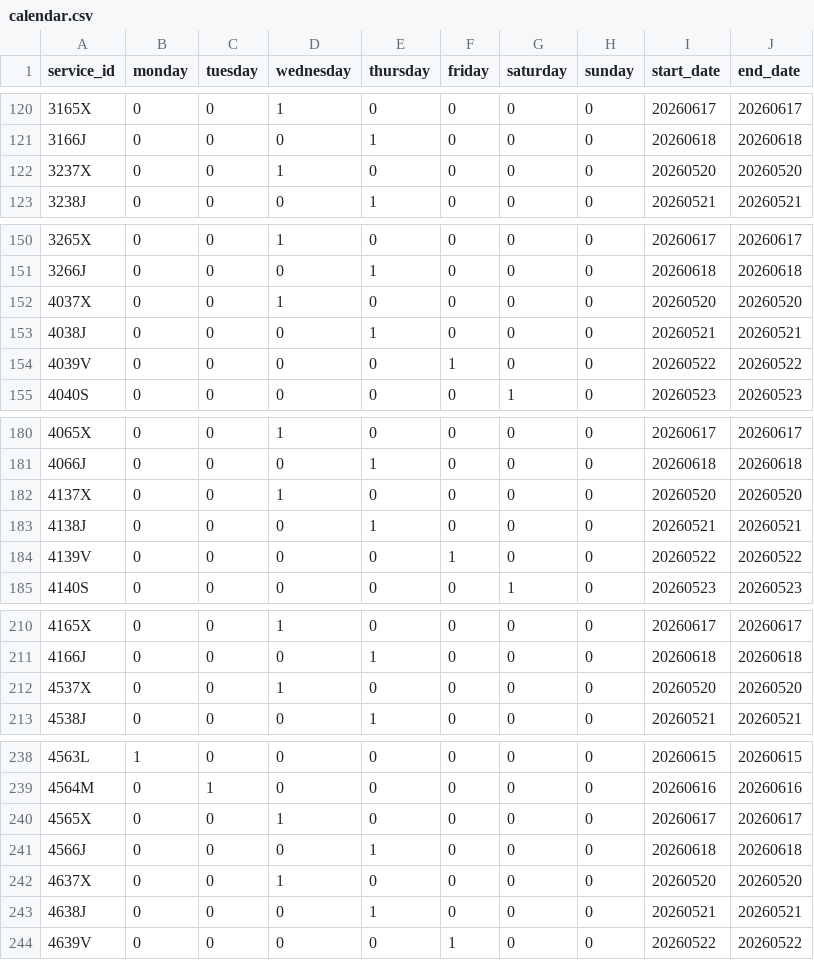
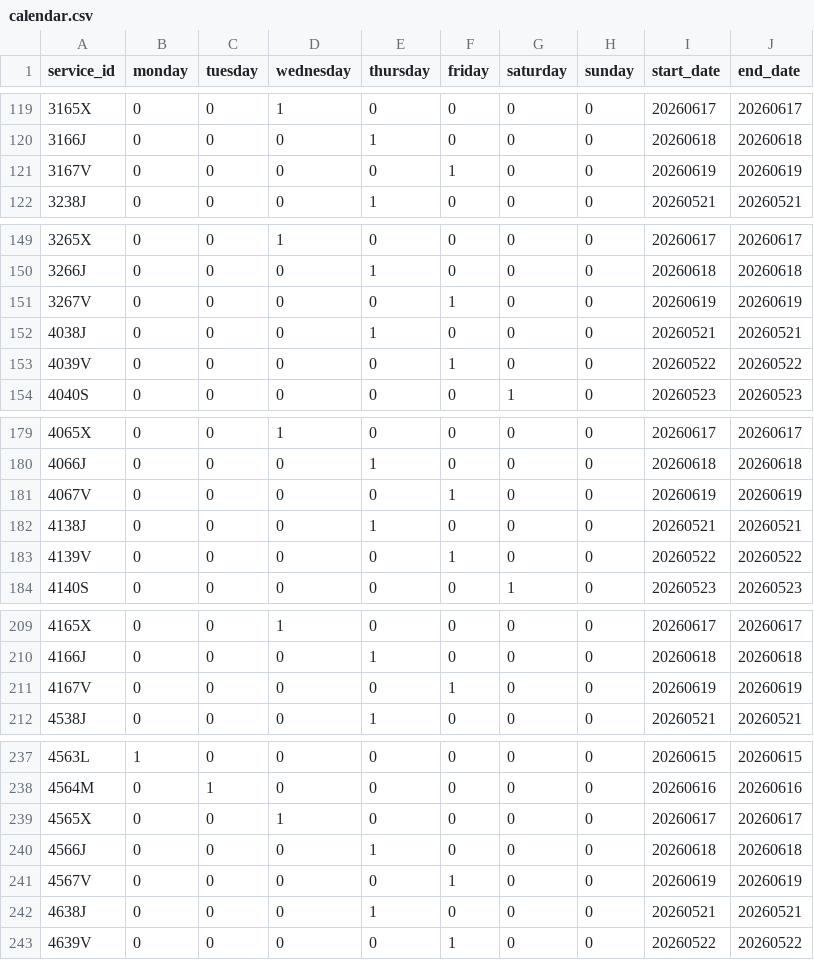
Before and after one commit to WireNext/cercaniasgtfs, a CSV file: data_csv/calendar.csv, drawn as a sheet; only a part is shown, gaps mark what is left out; the diff covers the shown part only.

```diff
--- a/data_csv/calendar.csv
+++ b/data_csv/calendar.csv
@@ -121,3 +120,3 @@ service_id,monday,tuesday,wednesday,thursday,friday,saturday,sunday,start_date,e
 3166J,0,0,0,1,0,0,0,20260618,20260618
-3237X,0,0,1,0,0,0,0,20260520,20260520
+3167V,0,0,0,0,1,0,0,20260619,20260619
 3238J,0,0,0,1,0,0,0,20260521,20260521
@@ -151,3 +150,3 @@ service_id,monday,tuesday,wednesday,thursday,friday,saturday,sunday,start_date,e
 3266J,0,0,0,1,0,0,0,20260618,20260618
-4037X,0,0,1,0,0,0,0,20260520,20260520
+3267V,0,0,0,0,1,0,0,20260619,20260619
 4038J,0,0,0,1,0,0,0,20260521,20260521
@@ -181,3 +180,3 @@ service_id,monday,tuesday,wednesday,thursday,friday,saturday,sunday,start_date,e
 4066J,0,0,0,1,0,0,0,20260618,20260618
-4137X,0,0,1,0,0,0,0,20260520,20260520
+4067V,0,0,0,0,1,0,0,20260619,20260619
 4138J,0,0,0,1,0,0,0,20260521,20260521
@@ -211,3 +210,3 @@ service_id,monday,tuesday,wednesday,thursday,friday,saturday,sunday,start_date,e
 4166J,0,0,0,1,0,0,0,20260618,20260618
-4537X,0,0,1,0,0,0,0,20260520,20260520
+4167V,0,0,0,0,1,0,0,20260619,20260619
 4538J,0,0,0,1,0,0,0,20260521,20260521
@@ -241,3 +240,3 @@ service_id,monday,tuesday,wednesday,thursday,friday,saturday,sunday,start_date,e
 4566J,0,0,0,1,0,0,0,20260618,20260618
-4637X,0,0,1,0,0,0,0,20260520,20260520
+4567V,0,0,0,0,1,0,0,20260619,20260619
 4638J,0,0,0,1,0,0,0,20260521,20260521
```
Also changed, not shown: 1 added row, 1 removed row and 45 edited cells elsewhere in this file, data_csv/stops.csv, 1 other file.
